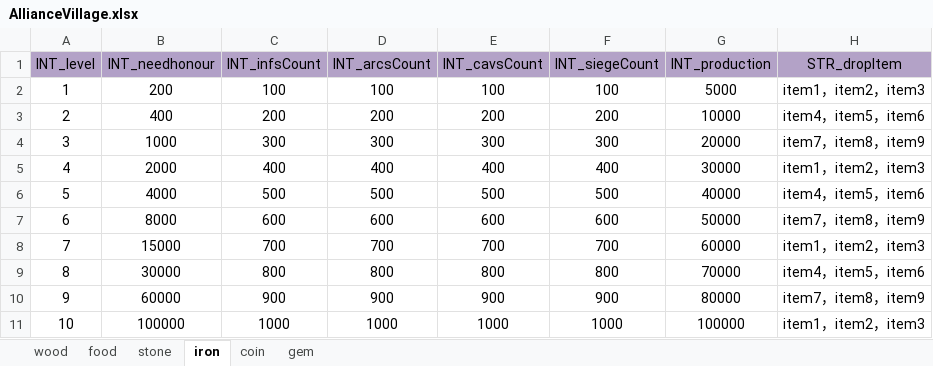
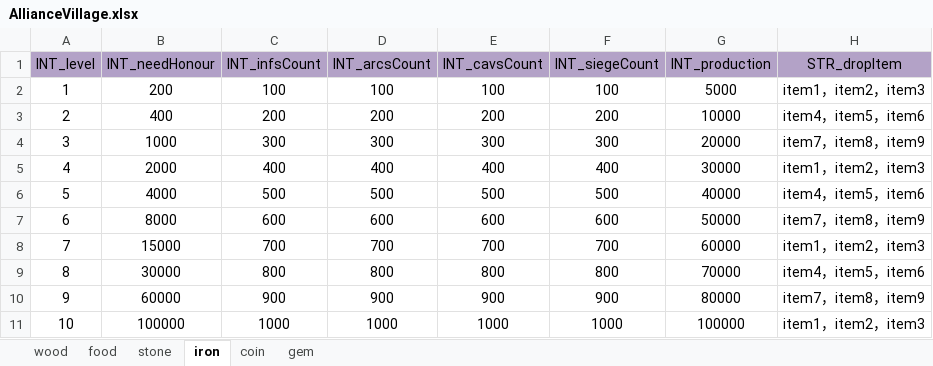
Before and after one commit to ModunZhang/kod_server, an Excel workbook: gameData/shared/AllianceVillage.xlsx, sheet iron, drawn as a sheet; values as stored, in another font and other column widths than the file's, no borders; the diff names each change by its address in the sheet, - before the commit and + after, or states it on an @@ line.

```diff
--- a/gameData/shared/AllianceVillage.xlsx (sheet iron)
+++ b/gameData/shared/AllianceVillage.xlsx (sheet iron)
-B1: INT_needhonour
+B1: INT_needHonour
```
Also changed, not shown: sheet wood, sheet food, sheet stone, sheet coin, gameData/shared/AllianceInitData.xlsx, 14 other files.
